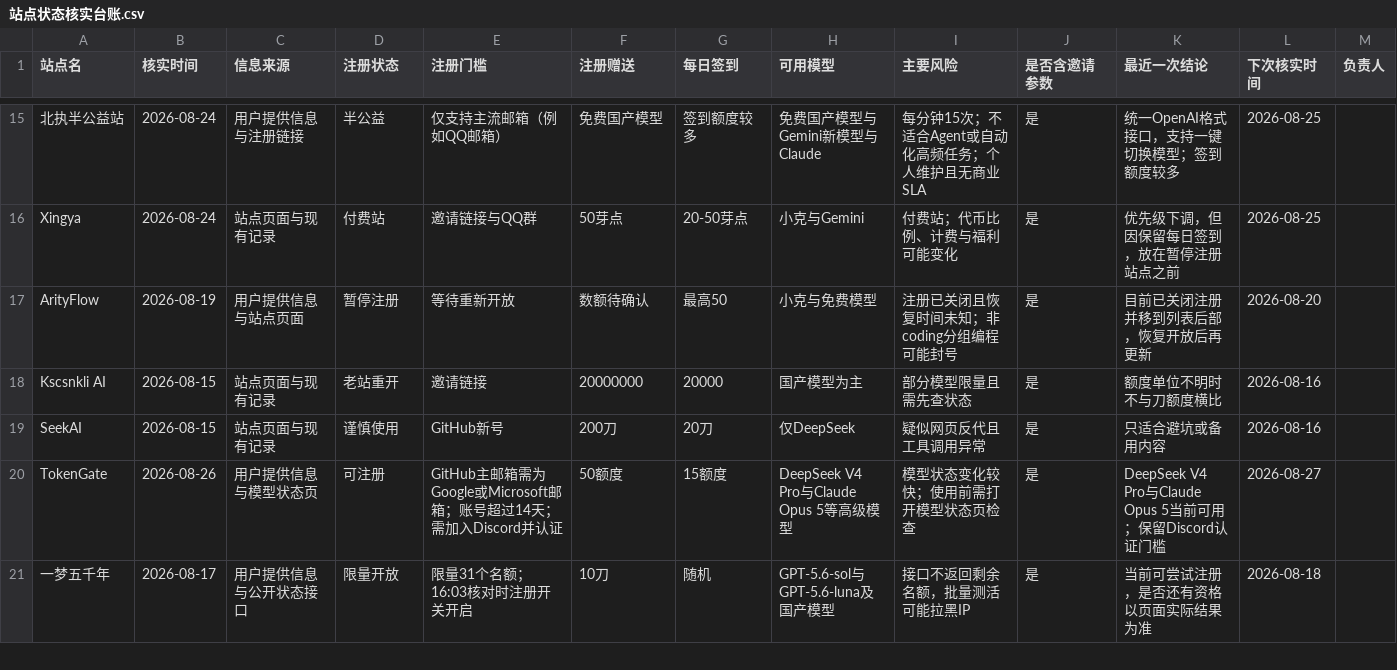
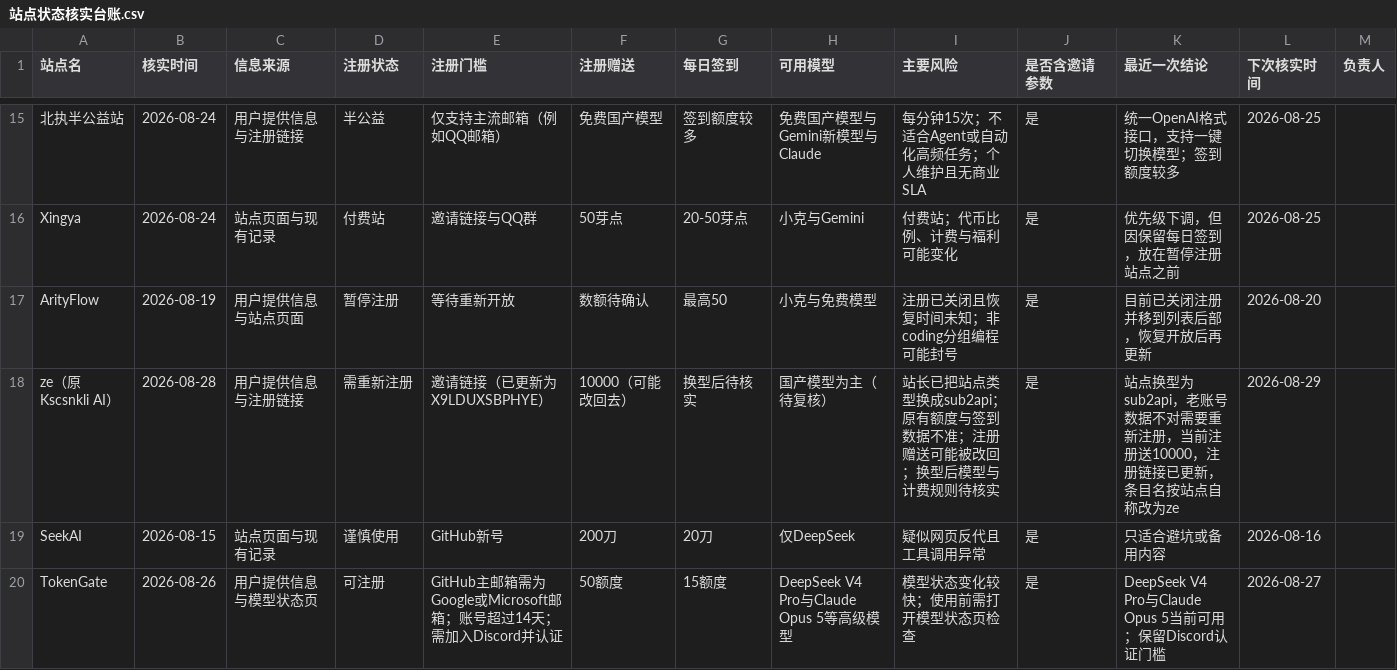
Before and after one commit to ytzzjx/ytzzjx.github.io, a CSV file: 运营推广/站点状态核实台账.csv, drawn as a sheet; only a part is shown, gaps mark what is left out; the shorter side is filled out with more unchanged rows.

```diff
--- a/运营推广/站点状态核实台账.csv
+++ b/运营推广/站点状态核实台账.csv
@@ -17,3 +17,3 @@ Xingya,2026-08-24,站点页面与现有记录,付费站,邀请链接与QQ群,50
 ArityFlow,2026-08-19,用户提供信息与站点页面,暂停注册,等待重新开放,数额待确认,最高50,小克与免费模型,注册已关闭且恢复时间未知；非coding分组编程可能封号,是,目前已关闭注册并移到列表后部，恢复开放后再更新,2026-08-20,
-Kscsnkli AI,2026-08-15,站点页面与现有记录,老站重开,邀请链接,20000000,20000,国产模型为主,部分模型限量且需先查状态,是,额度单位不明时不与刀额度横比,2026-08-16,
+ze（原Kscsnkli AI）,2026-08-28,用户提供信息与注册链接,需重新注册,邀请链接（已更新为X9LDUXSBPHYE）,10000（可能改回去）,换型后待核实,国产模型为主（待复核）,站长已把站点类型换成sub2api；原有额度与签到数据不准；注册赠送可能被改回；换型后模型与计费规则待核实,是,站点换型为sub2api，老账号数据不对需要重新注册，当前注册送10000，注册链接已更新，条目名按站点自称改为ze,2026-08-29,
 SeekAI,2026-08-15,站点页面与现有记录,谨慎使用,GitHub新号,200刀,20刀,仅DeepSeek,疑似网页反代且工具调用异常,是,只适合避坑或备用内容,2026-08-16,
```
Also changed, not shown: 3 other files.
